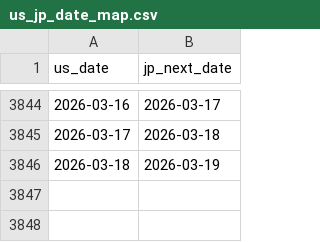
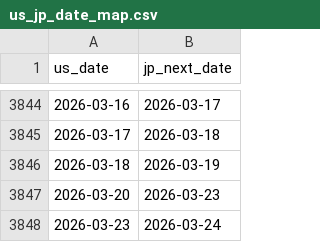
Before and after one commit to jun955/sector-leadlag, a CSV file: data/processed/us_jp_date_map.csv, drawn as a sheet; only a part is shown, gaps mark what is left out.

```diff
--- a/data/processed/us_jp_date_map.csv
+++ b/data/processed/us_jp_date_map.csv
@@ -3846 +3846,3 @@ us_date,jp_next_date
 2026-03-18,2026-03-19
+2026-03-20,2026-03-23
+2026-03-23,2026-03-24
```
Also changed, not shown: data/processed/us_returns.csv, 7 other files.
